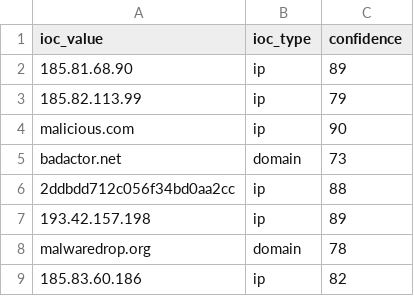
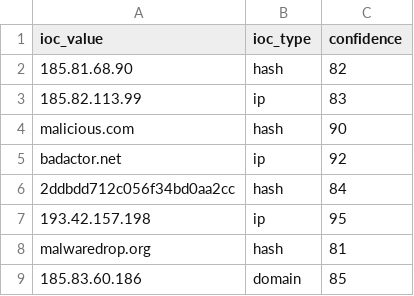
Before and after one commit to DRA3V50/Network-Threat-Intelligence-Analysis, a CSV file: build/iocs/osint_iocs.csv, drawn as a sheet.

```diff
--- a/build/iocs/osint_iocs.csv
+++ b/build/iocs/osint_iocs.csv
@@ -1,9 +1,9 @@
 ioc_value,ioc_type,confidence
-185.81.68.90,ip,89
-185.82.113.99,ip,79
-malicious.com,ip,90
-badactor.net,domain,73
-2ddbdd712c056f34bd0aa2cc,ip,88
-193.42.157.198,ip,89
-malwaredrop.org,domain,78
-185.83.60.186,ip,82
+185.81.68.90,hash,82
+185.82.113.99,ip,83
+malicious.com,hash,90
+badactor.net,ip,92
+2ddbdd712c056f34bd0aa2cc,hash,84
+193.42.157.198,ip,95
+malwaredrop.org,hash,81
+185.83.60.186,domain,85
```
Also changed, not shown: 4 other files.
